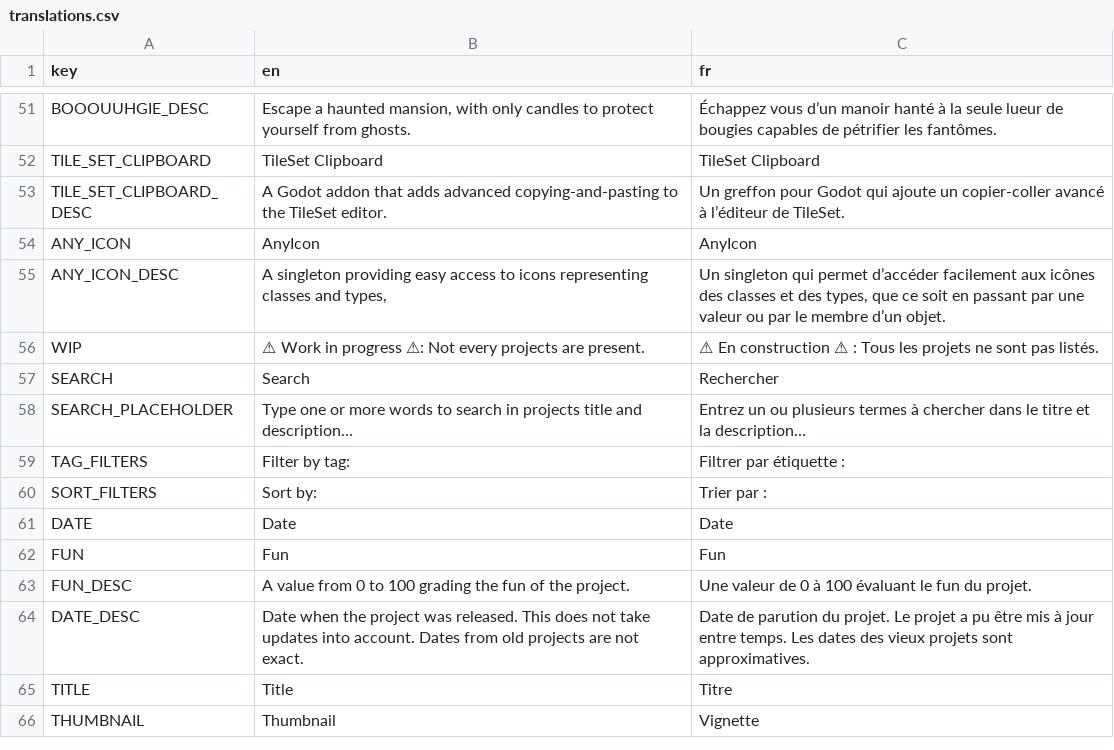
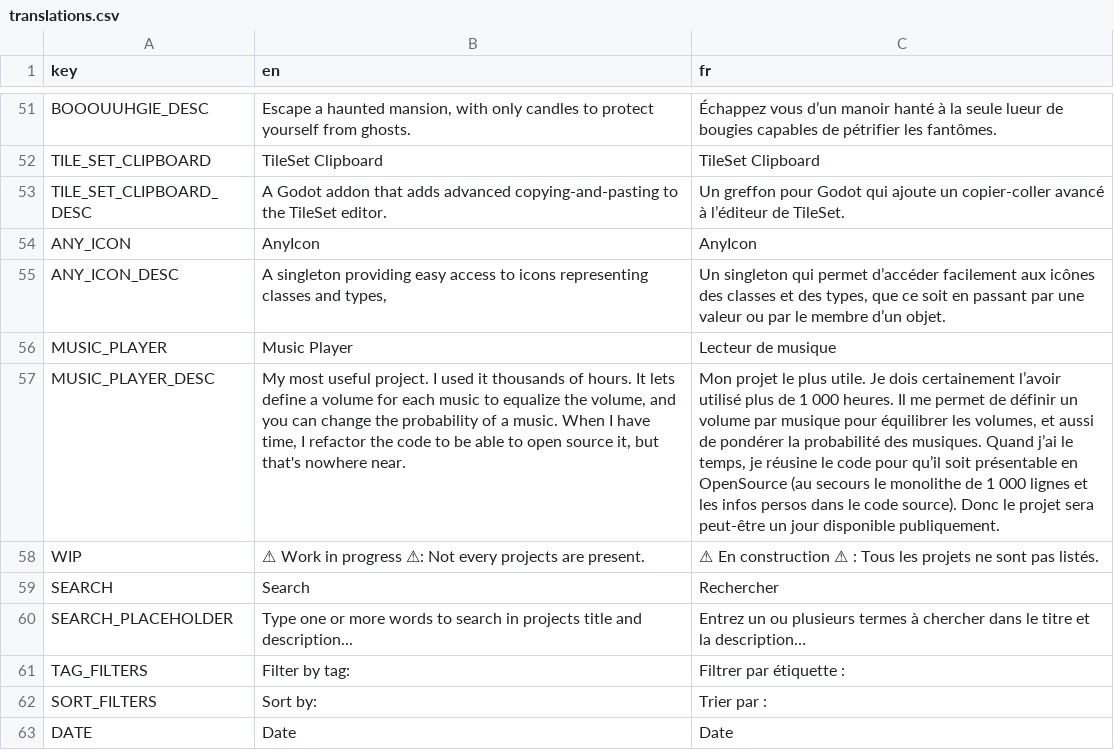
Before and after one commit to xorblo-doitus/projects, a CSV file: docs/assets/data/translations.csv, drawn as a sheet; only a part is shown, gaps mark what is left out; the shorter side is filled out with more unchanged rows; the diff names each change by its address in the sheet, - before the commit and + after, or states it on an @@ line.

Commit message:
Add project: Music Player

```diff
--- a/docs/assets/data/translations.csv
+++ b/docs/assets/data/translations.csv
+row 56: MUSIC_PLAYER | Music Player | Lecteur de musique
+row 57: MUSIC_PLAYER_DESC | My most useful project. I used it thousands of hours. It lets define a volume for each music to equalize the volume, and you can change the probability of a music. When I have time, I refactor the code to be able to open source it, but that's nowhere near. | Mon projet le plus utile. Je dois certainement l’avoir utilisé plus de 1 000 heures. Il me permet de définir un volume par musique pour équilibrer les volumes, et aussi de pondérer la probabilité des musiques. Quand j’ai le temps, je réusine le code pour qu’il soit présentable en OpenSource (au secours le monolithe de 1 000 lignes et les infos persos dans le code source). Donc le projet sera peut-être un jour disponible publiquement.
```
Also changed, not shown: docs/assets/data/projects.csv, 3 other files.
